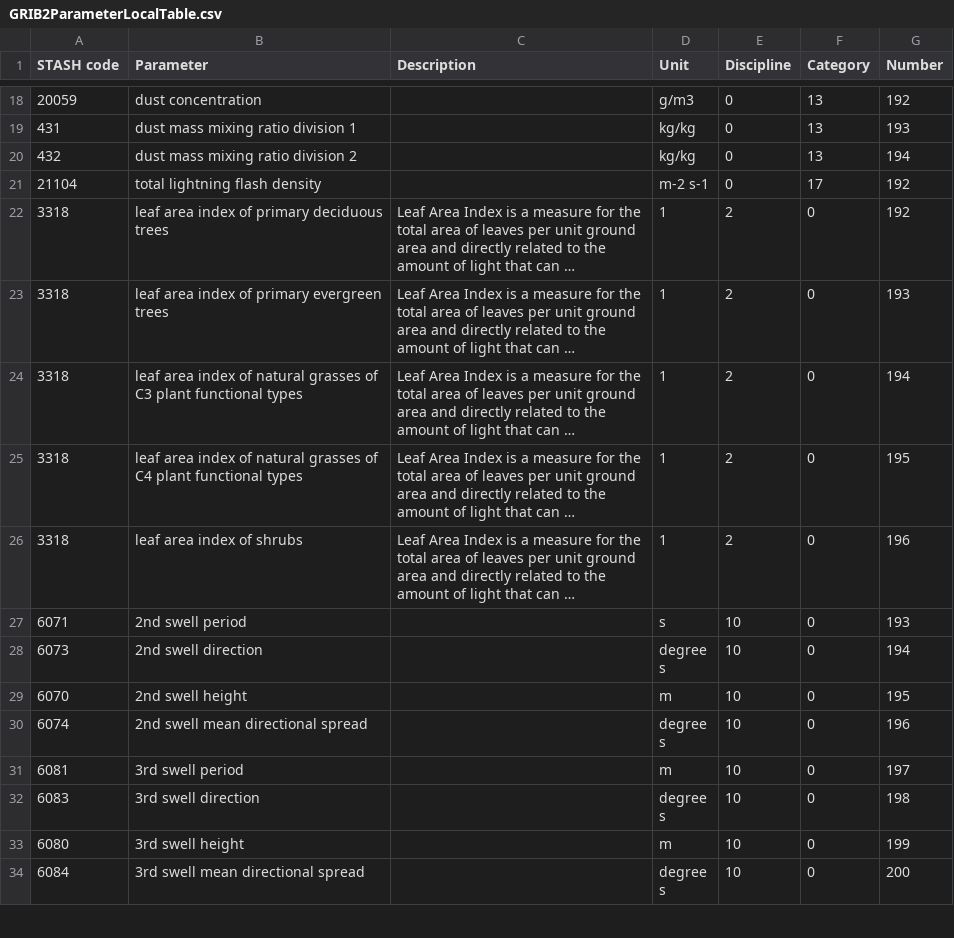
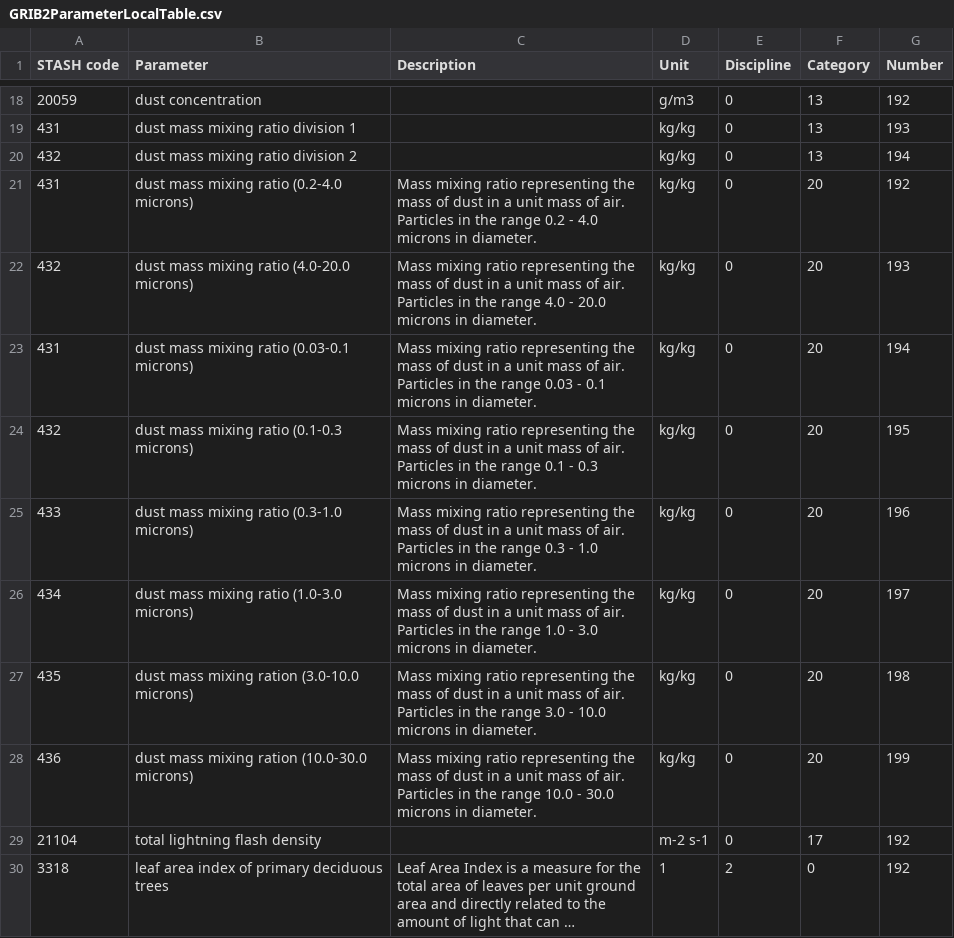
Before and after one commit to MetOffice/localTables-GRIB-BUFR, a CSV file: grib/grib2/GRIB2ParameterLocalTable.csv, drawn as a sheet; only a part is shown, gaps mark what is left out; the shorter side is filled out with more unchanged rows; long unchanged cells end in …; the diff names each change by its address in the sheet, - before the commit and + after, or states it on an @@ line.

Commit message:
Update GRIB2ParameterLocalTable.csv (#72)
* Update GRIB2ParameterLocalTable.csv

Have added the 2 divisions for global model and 6 divisions for defence models. Division detail now in name and descriptions given. No mention of bins as these relate to the model. Please check carefully as to the sizes. Please let me know if description reads correctly and if any other information is required. I would like to link these to the stash codes, however, there is only 6 stash codes, so not clear if these only link to the 6 defence divisions??? https://reference.metoffice.gov.uk/um/_stash see Dust division 1 mass mixing ratio (1-6). In addition, need to check any current usage of 0-13-193 and 0-13-194 will be effected by the change in name to include the sizes

* Update GRIB2ParameterLocalTable.csv

```diff
--- a/grib/grib2/GRIB2ParameterLocalTable.csv
+++ b/grib/grib2/GRIB2ParameterLocalTable.csv
+row 21: 431 | dust mass mixing ratio (0.2-4.0 microns) | Mass mixing ratio representing the mass of dust in a unit mass of air. Particles in the range 0.2 - 4.0 microns in diameter. | kg/kg | 0 | 20 | 192
+row 22: 432 | dust mass mixing ratio (4.0-20.0 microns) | Mass mixing ratio representing the mass of dust in a unit mass of air. Particles in the range 4.0 - 20.0 microns in diameter. | kg/kg | 0 | 20 | 193
+row 23: 431 | dust mass mixing ratio (0.03-0.1 microns) | Mass mixing ratio representing the mass of dust in a unit mass of air. Particles in the range 0.03 - 0.1 microns in diameter. | kg/kg | 0 | 20 | 194
+row 24: 432 | dust mass mixing ratio (0.1-0.3 microns) | Mass mixing ratio representing the mass of dust in a unit mass of air. Particles in the range 0.1 - 0.3 microns in diameter. | kg/kg | 0 | 20 | 195
+row 25: 433 | dust mass mixing ratio (0.3-1.0 microns) | Mass mixing ratio representing the mass of dust in a unit mass of air. Particles in the range 0.3 - 1.0 microns in diameter. | kg/kg | 0 | 20 | 196
+row 26: 434 | dust mass mixing ratio (1.0-3.0 microns) | Mass mixing ratio representing the mass of dust in a unit mass of air. Particles in the range 1.0 - 3.0 microns in diameter. | kg/kg | 0 | 20 | 197
+row 27: 435 | dust mass mixing ration (3.0-10.0 microns) | Mass mixing ratio representing the mass of dust in a unit mass of air. Particles in the range 3.0 - 10.0 microns in diameter. | kg/kg | 0 | 20 | 198
+row 28: 436 | dust mass mixing ration (10.0-30.0 microns) | Mass mixing ratio representing the mass of dust in a unit mass of air. Particles in the range 10.0 - 30.0 microns in diameter. | kg/kg | 0 | 20 | 199
```
